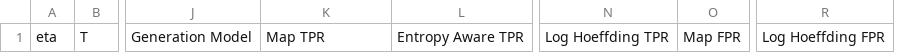
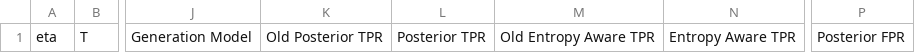
Before and after one commit to Anurag461/Pseudorandom-Code-Watermark, a CSV file: outputs/redetection/redetection_results_summary.csv, drawn as a sheet; only a part is shown, gaps mark what is left out; removed rows and columns are numbered as before the commit, all else as after; the diff names each change by its address in the sheet, - before the commit and + after, or states it on an @@ line.

Commit message:
Compare old TPRs in the redetection results CSV
Use Posterior column names, add old posterior and entropy-aware TPRs from frozen historical evidence, and remove log-Hoeffding columns. No detector computation changes.

```diff
--- a/outputs/redetection/redetection_results_summary.csv
+++ b/outputs/redetection/redetection_results_summary.csv
+column L, row 1: Posterior TPR
+column M, row 1: Old Entropy Aware TPR
-column N, row 1: Log Hoeffding TPR
-column O, row 1: Map FPR
+column P, row 1: Posterior FPR
-column R, row 1: Log Hoeffding FPR
-K1: Map TPR
+K1: Old Posterior TPR
```
Also changed, not shown: 2 other files.
